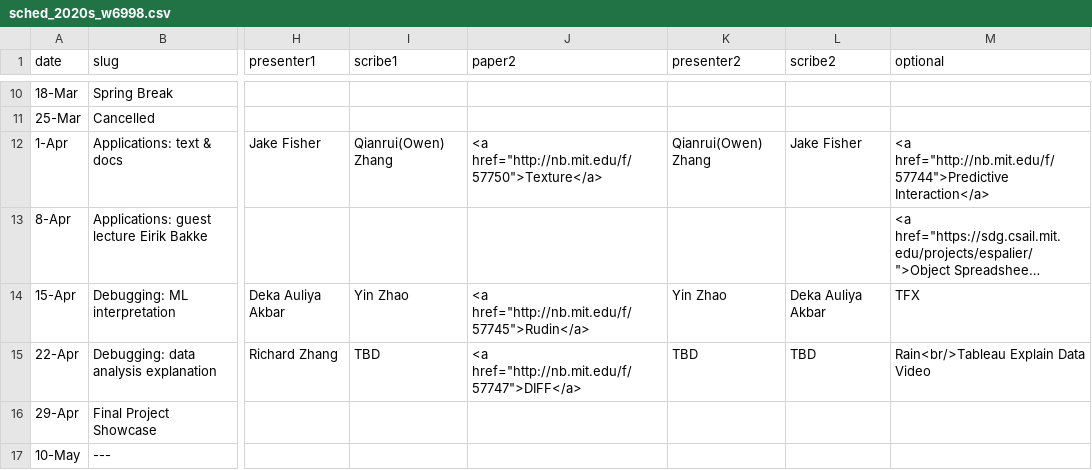
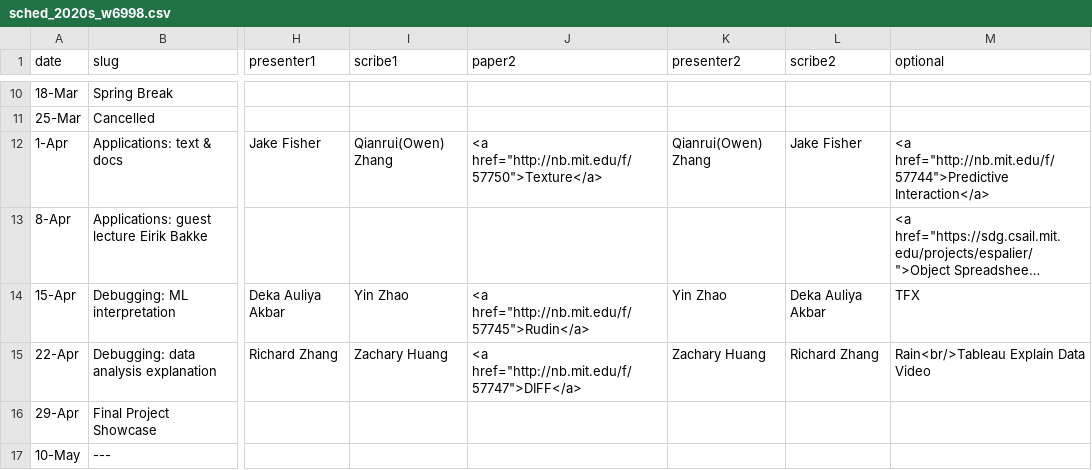
Before and after one commit to columbiaviz/columbiaviz.github.io, a CSV file: _data/sched_2020s_w6998.csv, drawn as a sheet; only a part is shown, gaps mark what is left out; long unchanged cells end in …; the diff names each change by its address in the sheet, - before the commit and + after, or states it on an @@ line.

Commit message:
updated schedule

```diff
--- a/_data/sched_2020s_w6998.csv
+++ b/_data/sched_2020s_w6998.csv
-I15 (scribe1): TBD
+I15 (scribe1): Zachary Huang
-K15 (presenter2): TBD
+K15 (presenter2): Zachary Huang
-L15 (scribe2): TBD
+L15 (scribe2): Richard Zhang
```
